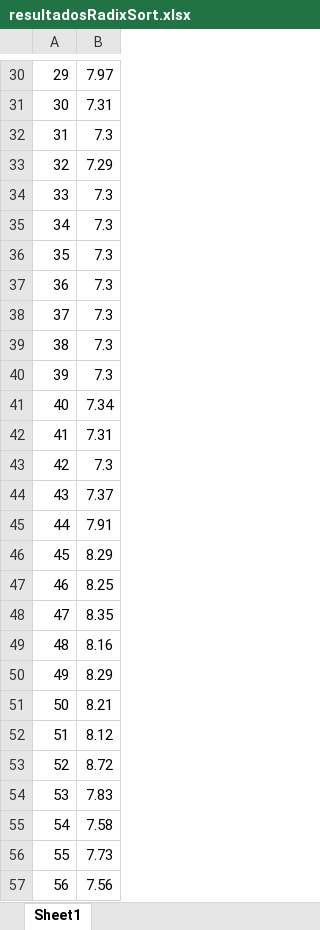
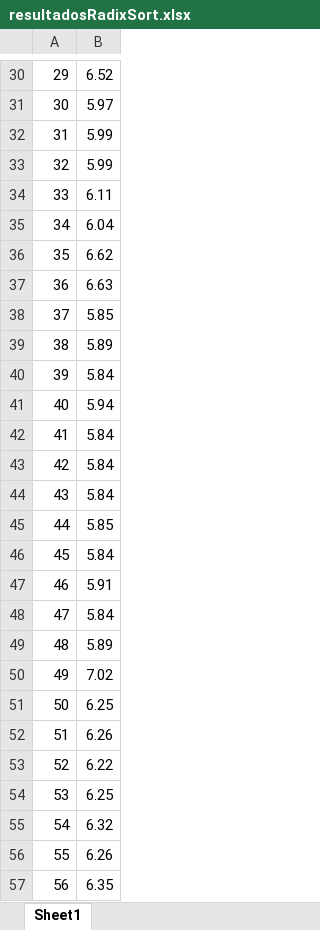
Before and after one commit to jo-67/Tarea2, an Excel workbook: resultadosRadixSort.xlsx, sheet Sheet1, drawn as a sheet; only a part is shown, gaps mark what is left out; values as stored, in another font and other column widths than the file's, no borders; the diff covers the shown part only; the diff names each change by its address in the sheet, - before the commit and + after, or states it on an @@ line.

```diff
--- a/resultadosRadixSort.xlsx (sheet Sheet1)
+++ b/resultadosRadixSort.xlsx (sheet Sheet1)
-B30: 7.97
+B30: 6.52
-B31: 7.31
+B31: 5.97
-B32: 7.3
+B32: 5.99
-B33: 7.29
+B33: 5.99
-B34: 7.3
+B34: 6.11
-B35: 7.3
+B35: 6.04
-B36: 7.3
+B36: 6.62
-B37: 7.3
+B37: 6.63
-B38: 7.3
+B38: 5.85
-B39: 7.3
+B39: 5.89
-B40: 7.3
+B40: 5.84
-B41: 7.34
+B41: 5.94
-B42: 7.31
+B42: 5.84
-B43: 7.3
+B43: 5.84
-B44: 7.37
+B44: 5.84
-B45: 7.91
+B45: 5.85
-B46: 8.29
+B46: 5.84
-B47: 8.25
+B47: 5.91
-B48: 8.35
+B48: 5.84
-B49: 8.16
+B49: 5.89
-B50: 8.29
+B50: 7.02
-B51: 8.21
+B51: 6.25
-B52: 8.12
+B52: 6.26
-B53: 8.72
+B53: 6.22
-B54: 7.83
+B54: 6.25
-B55: 7.58
+B55: 6.32
-B56: 7.73
+B56: 6.26
-B57: 7.56
+B57: 6.35
```
Also changed, not shown: 36 edited cells elsewhere in this sheet, resultadosQuickSort.xlsx, 1 other file.
